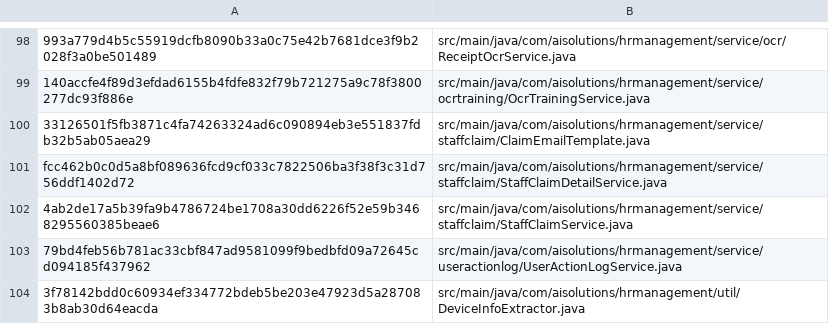
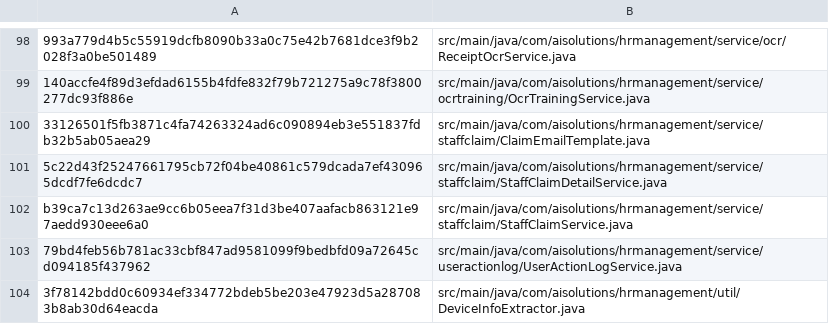
Before and after one commit to aisolutions-dev-bot/hr-management-backend, a TSV file: config/conventions/legacy-java-baseline.tsv, drawn as a sheet; only a part is shown, gaps mark what is left out; the diff names each change by its address in the sheet, - before the commit and + after, or states it on an @@ line.

Commit message:
[JT-2026-0279] chore(claim): refresh claim service baseline hashes

```diff
--- a/config/conventions/legacy-java-baseline.tsv
+++ b/config/conventions/legacy-java-baseline.tsv
-A101: fcc462b0c0d5a8bf089636fcd9cf033c7822506ba3f38f3c31d756ddf1402d72
+A101: 5c22d43f25247661795cb72f04be40861c579dcada7ef430965dcdf7fe6dcdc7
-A102: 4ab2de17a5b39fa9b4786724be1708a30dd6226f52e59b3468295560385beae6
+A102: b39ca7c13d263ae9cc6b05eea7f31d3be407aafacb863121e97aedd930eee6a0
```
